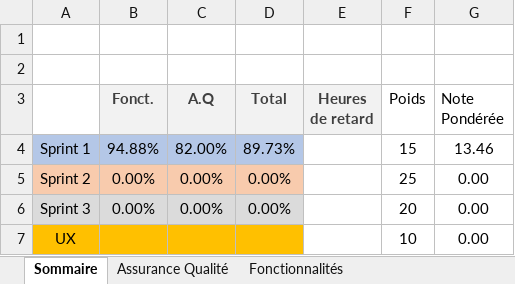
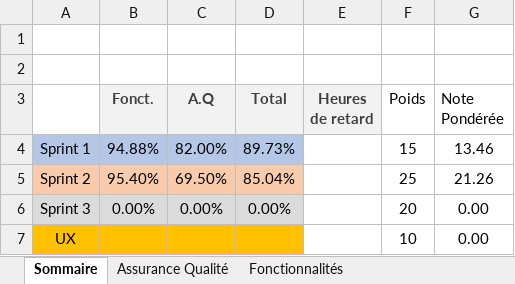
Before and after one commit to GM07/Poly-Ink, an Excel workbook: Equipe101.xlsx, sheet Sommaire, drawn as a sheet; values as stored, in another font and other column widths than the file's, no borders; the diff names each change by its address in the sheet, - before the commit and + after, or states it on an @@ line.

```diff
--- a/Equipe101.xlsx (sheet Sommaire)
+++ b/Equipe101.xlsx (sheet Sommaire)
-B5 (Fonct.): 0.00%
+B5 (Fonct.): 95.40%
-C5 (A.Q): 0.00%
+C5 (A.Q): 69.50%
-D5 (Total): 0.00%
+D5 (Total): 85.04%
-G5 (Note Pondérée): 0.00
+G5 (Note Pondérée): 21.26
```
Also changed, not shown: sheet Fonctionnalités, sheet Assurance Qualité, 1 other file.
